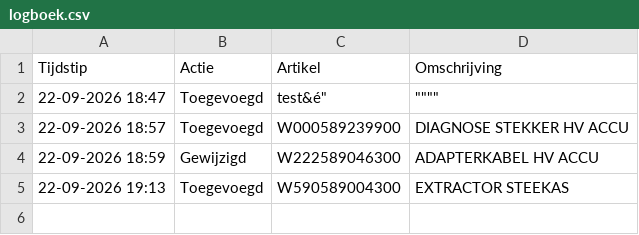
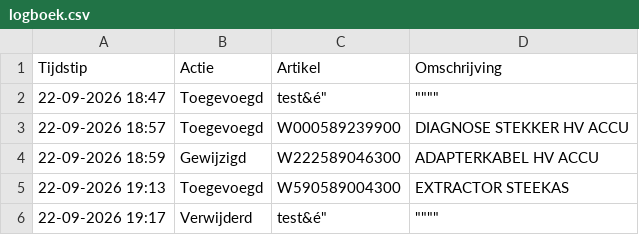
Before and after one commit to christoffm88-dotcom/sp, a CSV file: logboek.csv, drawn as a sheet; the diff names each change by its address in the sheet, - before the commit and + after, or states it on an @@ line.

Commit message:
Logboek update: Verwijderd - test&é"

```diff
--- a/logboek.csv
+++ b/logboek.csv
+row 6: 22-09-2026 19:17 | Verwijderd | test&é" | """"
```
